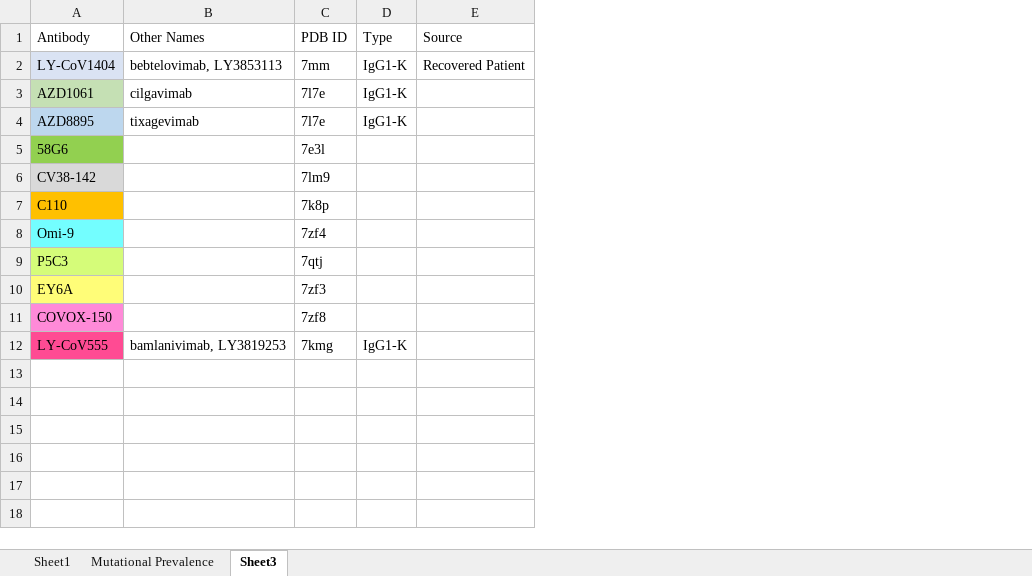
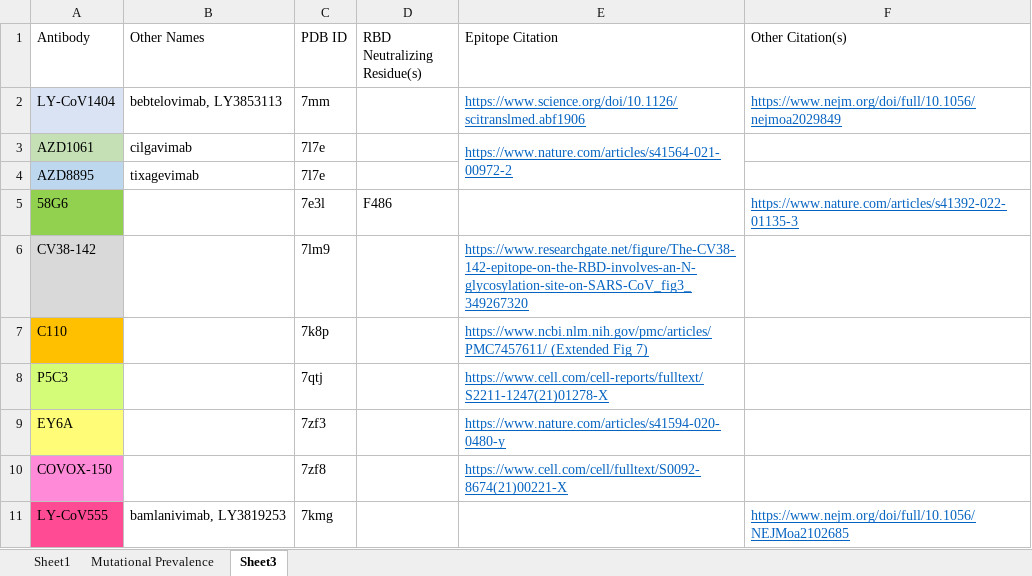
Before and after one commit to colbyford/SARS-CoV-2_B.1.1.529_Spike-RBD_Predictions, an Excel workbook: subvariants/XBB.1_recombination/RBD_mutations.xlsx, sheet Sheet3, drawn as a sheet; values as stored, in another font and other column widths than the file's, no borders; removed rows and columns are numbered as before the commit, all else as after; the diff names each change by its address in the sheet, - before the commit and + after, or states it on an @@ line.

```diff
--- a/subvariants/XBB.1_recombination/RBD_mutations.xlsx (sheet Sheet3)
+++ b/subvariants/XBB.1_recombination/RBD_mutations.xlsx (sheet Sheet3)
-column D (Type), rows 2-4: all IgG1-K; row 12: IgG1-K
-column E (Source), row 2: Recovered Patient
+column D (RBD Neutralizing Residue(s)), row 5: F486
+column E (Epitope Citation), rows 2-10: https://www.science.org/doi/10.1126/scitranslmed.abf1906 | https://www.nature.com/articles/s41564-021-00972-2 |  |  | https://www.researchgate.net/figure/The-CV38-142-epitope-on-the-RBD-involves-an-N-glycosylation-site-on-SARS-CoV_fig3_349267320 | https://www.ncbi.nlm.nih.gov/pmc/articles/PMC7457611/ (Extended Fig 7) | https://www.cell.com/cell-reports/fulltext/S2211-1247(21)01278-X | https://www.nature.com/articles/s41594-020-0480-y | https://www.cell.com/cell/fulltext/S0092-8674(21)00221-X
+column F (Other Citation(s)), rows 2-11: https://www.nejm.org/doi/full/10.1056/nejmoa2029849 |  |  | https://www.nature.com/articles/s41392-022-01135-3 |  |  |  |  |  | https://www.nejm.org/doi/full/10.1056/NEJMoa2102685
-row 8: Omi-9 |  | 7zf4
```
